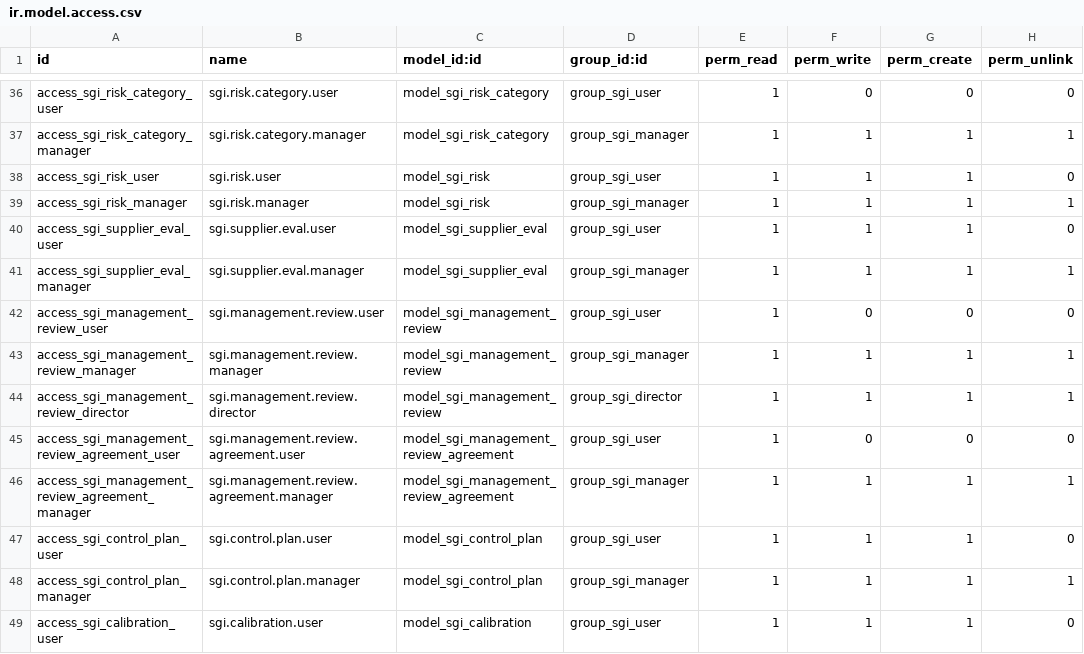
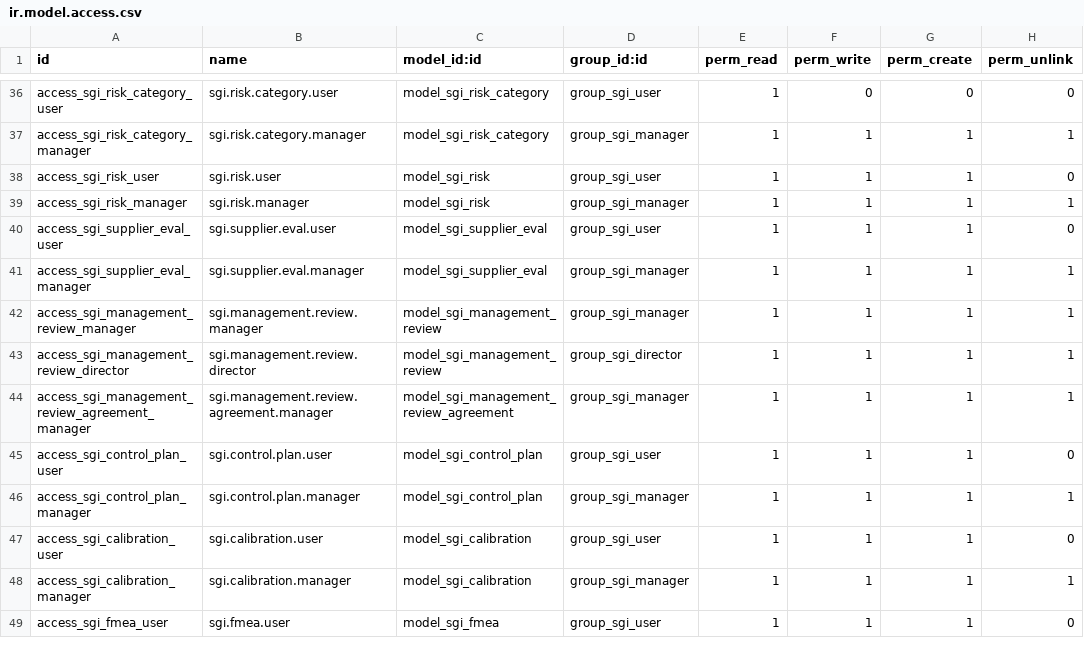
Before and after one commit to quimibond/qb19, a CSV file: addons/quimibond_sgi/security/ir.model.access.csv, drawn as a sheet; only a part is shown, gaps mark what is left out; the shorter side is filled out with more unchanged rows; the diff names each change by its address in the sheet, - before the commit and + after, or states it on an @@ line.

```diff
--- a/addons/quimibond_sgi/security/ir.model.access.csv
+++ b/addons/quimibond_sgi/security/ir.model.access.csv
-row 42: access_sgi_management_review_user | sgi.management.review.user | model_sgi_management_review | group_sgi_user | 1 | 0 | 0 | 0
-row 45: access_sgi_management_review_agreement_user | sgi.management.review.agreement.user | model_sgi_management_review_agreement | group_sgi_user | 1 | 0 | 0 | 0
```
Also changed, not shown: 2 other files.
